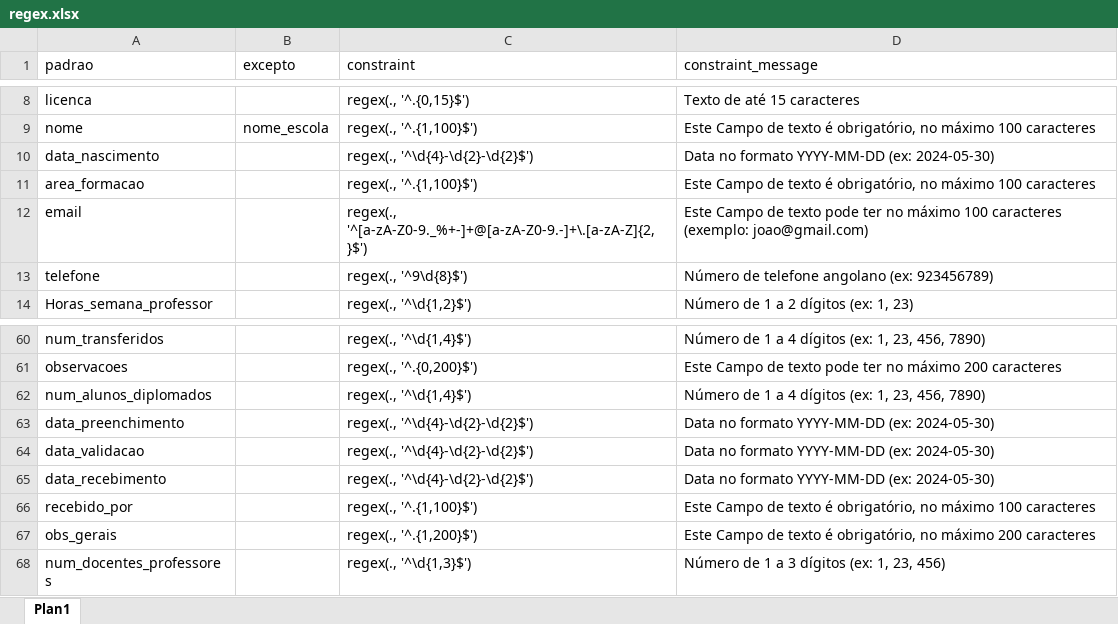
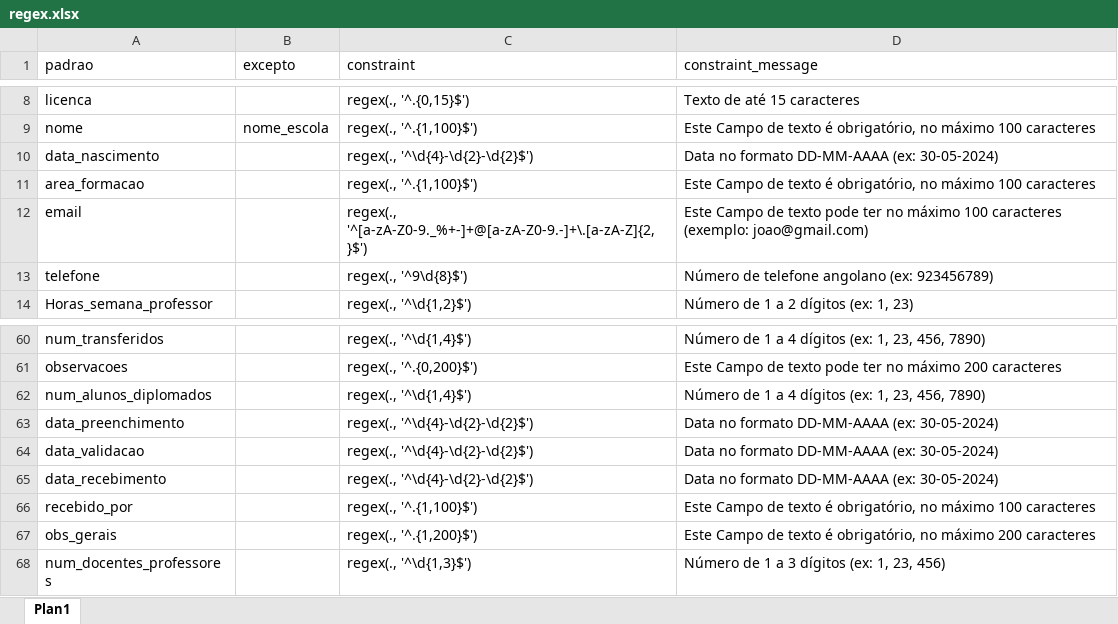
Before and after one commit to ivanydev/conversor-pat2, an Excel workbook: regex.xlsx, sheet Plan1, drawn as a sheet; only a part is shown, gaps mark what is left out; values as stored, in another font and other column widths than the file's, no borders; the diff names each change by its address in the sheet, - before the commit and + after, or states it on an @@ line.

Commit message:
Add files via upload
adicionei correcção no regex da data

```diff
--- a/regex.xlsx (sheet Plan1)
+++ b/regex.xlsx (sheet Plan1)
-D10 (constraint_message): Data no formato YYYY-MM-DD (ex: 2024-05-30)
+D10 (constraint_message): Data no formato DD-MM-AAAA (ex: 30-05-2024)
-D63:D65 (constraint_message): Data no formato YYYY-MM-DD (ex: 2024-05-30)
+D63:D65 (constraint_message): Data no formato DD-MM-AAAA (ex: 30-05-2024)
```
